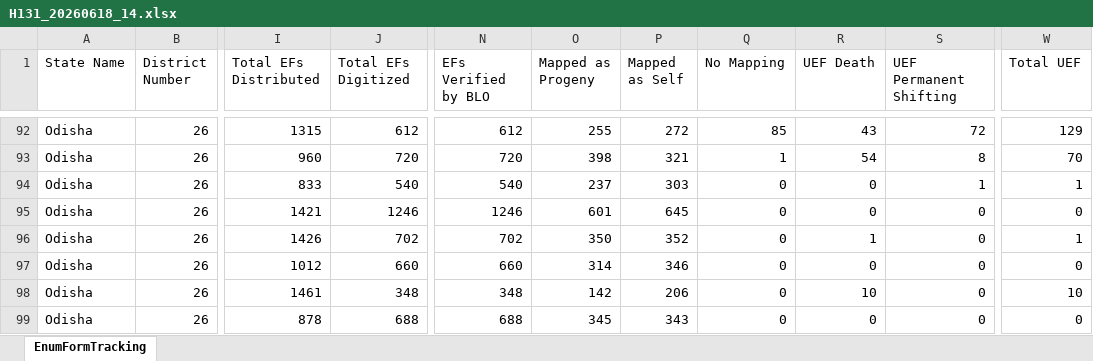
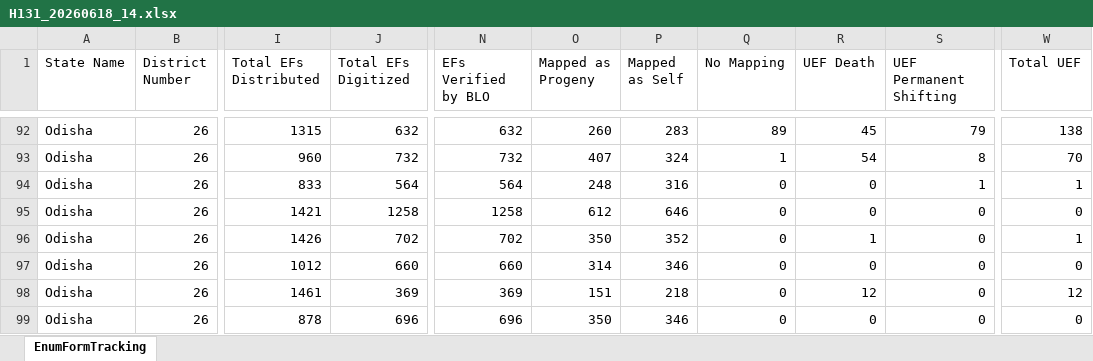
Before and after one commit to partha22345/SIR-Hinjili, an Excel workbook: data/H131_20260618_14.xlsx, sheet EnumFormTracking, drawn as a sheet; only a part is shown, gaps mark what is left out; values as stored, in another font and other column widths than the file's, no borders; charts and pictures not drawn; the diff covers the shown part only; the diff names each change by its address in the sheet, - before the commit and + after, or states it on an @@ line.

```diff
--- a/data/H131_20260618_14.xlsx (sheet EnumFormTracking)
+++ b/data/H131_20260618_14.xlsx (sheet EnumFormTracking)
-J92 (Total EFs Digitized): 612
+J92 (Total EFs Digitized): 632
-N92 (EFs Verified by BLO): 612
+N92 (EFs Verified by BLO): 632
-O92 (Mapped as Progeny): 255
+O92 (Mapped as Progeny): 260
-P92 (Mapped as Self): 272
+P92 (Mapped as Self): 283
-Q92 (No Mapping): 85
+Q92 (No Mapping): 89
-R92 (UEF Death): 43
+R92 (UEF Death): 45
-S92 (UEF Permanent Shifting): 72
+S92 (UEF Permanent Shifting): 79
-W92 (Total UEF): 129
+W92 (Total UEF): 138
-J93 (Total EFs Digitized): 720
+J93 (Total EFs Digitized): 732
-N93 (EFs Verified by BLO): 720
+N93 (EFs Verified by BLO): 732
-O93 (Mapped as Progeny): 398
+O93 (Mapped as Progeny): 407
-P93 (Mapped as Self): 321
+P93 (Mapped as Self): 324
-J94 (Total EFs Digitized): 540
+J94 (Total EFs Digitized): 564
-N94 (EFs Verified by BLO): 540
+N94 (EFs Verified by BLO): 564
-O94 (Mapped as Progeny): 237
+O94 (Mapped as Progeny): 248
-P94 (Mapped as Self): 303
+P94 (Mapped as Self): 316
-J95 (Total EFs Digitized): 1246
+J95 (Total EFs Digitized): 1258
-N95 (EFs Verified by BLO): 1246
+N95 (EFs Verified by BLO): 1258
-O95 (Mapped as Progeny): 601
+O95 (Mapped as Progeny): 612
-P95 (Mapped as Self): 645
+P95 (Mapped as Self): 646
-J98 (Total EFs Digitized): 348
+J98 (Total EFs Digitized): 369
-N98 (EFs Verified by BLO): 348
+N98 (EFs Verified by BLO): 369
-O98 (Mapped as Progeny): 142
+O98 (Mapped as Progeny): 151
-P98 (Mapped as Self): 206
+P98 (Mapped as Self): 218
-R98 (UEF Death): 10
+R98 (UEF Death): 12
-W98 (Total UEF): 10
+W98 (Total UEF): 12
-J99 (Total EFs Digitized): 688
+J99 (Total EFs Digitized): 696
-N99 (EFs Verified by BLO): 688
+N99 (EFs Verified by BLO): 696
-O99 (Mapped as Progeny): 345
+O99 (Mapped as Progeny): 350
-P99 (Mapped as Self): 343
+P99 (Mapped as Self): 346
```
Also changed, not shown: 632 edited cells elsewhere in this sheet.
